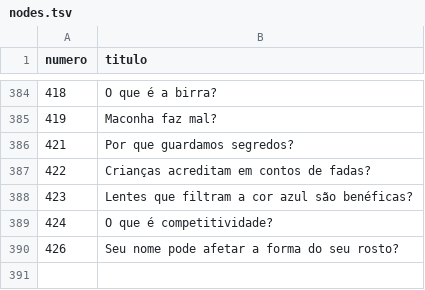
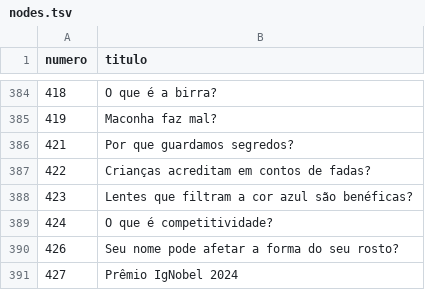
Before and after one commit to PatrickNatan/naruhodo_graph, a TSV file: data/nodes.tsv, drawn as a sheet; only a part is shown, gaps mark what is left out; the diff names each change by its address in the sheet, - before the commit and + after, or states it on an @@ line.

```diff
--- a/data/nodes.tsv
+++ b/data/nodes.tsv
+row 391: 427 | Prêmio IgNobel 2024
```
Also changed, not shown: data/edges.csv, data/nodes.csv, 2 other files.
